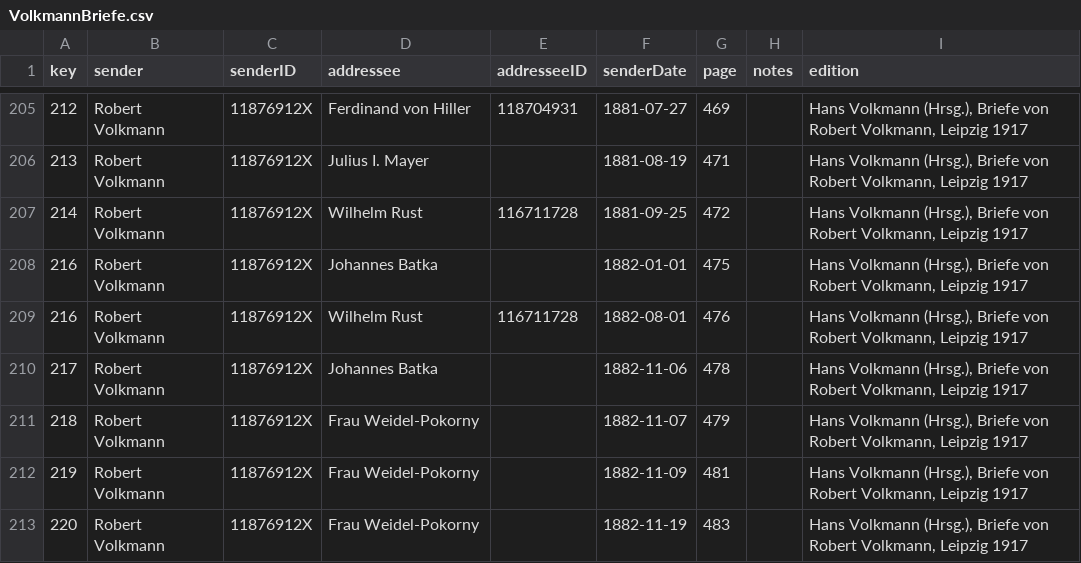
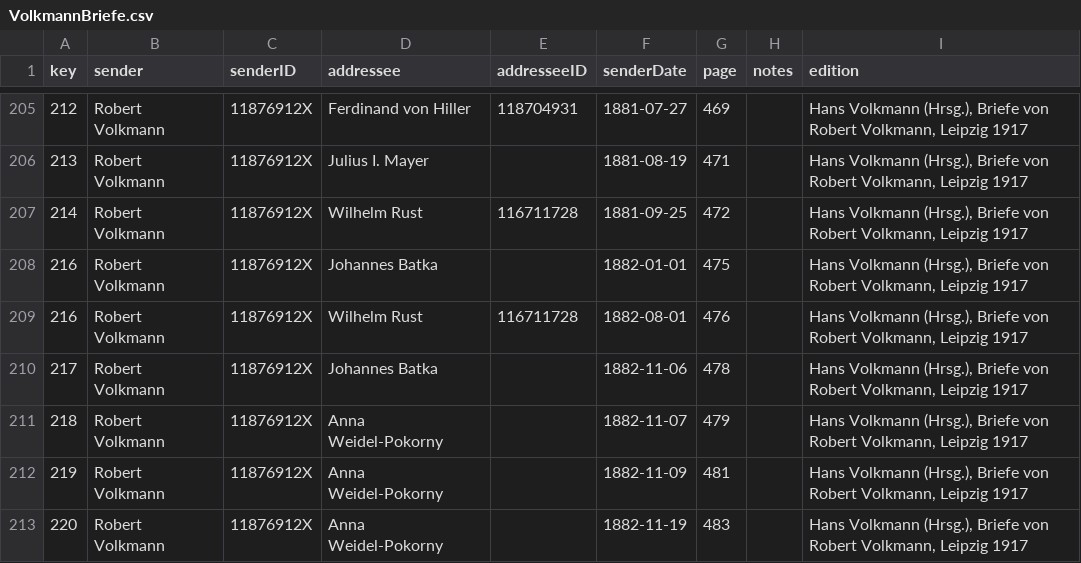
Before and after one commit to rettinghaus/Breitkopf1760, a CSV file: letters/VolkmannBriefe.csv, drawn as a sheet; only a part is shown, gaps mark what is left out; the diff covers the shown part only.

Commit message:
minor fixes

```diff
--- a/letters/VolkmannBriefe.csv
+++ b/letters/VolkmannBriefe.csv
@@ -210,4 +210,4 @@ key,sender,senderID,addressee,addresseeID,senderDate,page,notes,edition
 217,Robert Volkmann,11876912X,Johannes Batka,,1882-11-06,478,,"Hans Volkmann (Hrsg.), Briefe von Robert Volkmann, Leipzig 1917"
-218,Robert Volkmann,11876912X,Frau Weidel-Pokorny,,1882-11-07,479,,"Hans Volkmann (Hrsg.), Briefe von Robert Volkmann, Leipzig 1917"
-219,Robert Volkmann,11876912X,Frau Weidel-Pokorny,,1882-11-09,481,,"Hans Volkmann (Hrsg.), Briefe von Robert Volkmann, Leipzig 1917"
-220,Robert Volkmann,11876912X,Frau Weidel-Pokorny,,1882-11-19,483,,"Hans Volkmann (Hrsg.), Briefe von Robert Volkmann, Leipzig 1917"
+218,Robert Volkmann,11876912X,Anna Weidel-Pokorny,,1882-11-07,479,,"Hans Volkmann (Hrsg.), Briefe von Robert Volkmann, Leipzig 1917"
+219,Robert Volkmann,11876912X,Anna Weidel-Pokorny,,1882-11-09,481,,"Hans Volkmann (Hrsg.), Briefe von Robert Volkmann, Leipzig 1917"
+220,Robert Volkmann,11876912X,Anna Weidel-Pokorny,,1882-11-19,483,,"Hans Volkmann (Hrsg.), Briefe von Robert Volkmann, Leipzig 1917"
```
Also changed, not shown: 8 edited cells elsewhere in this file.
